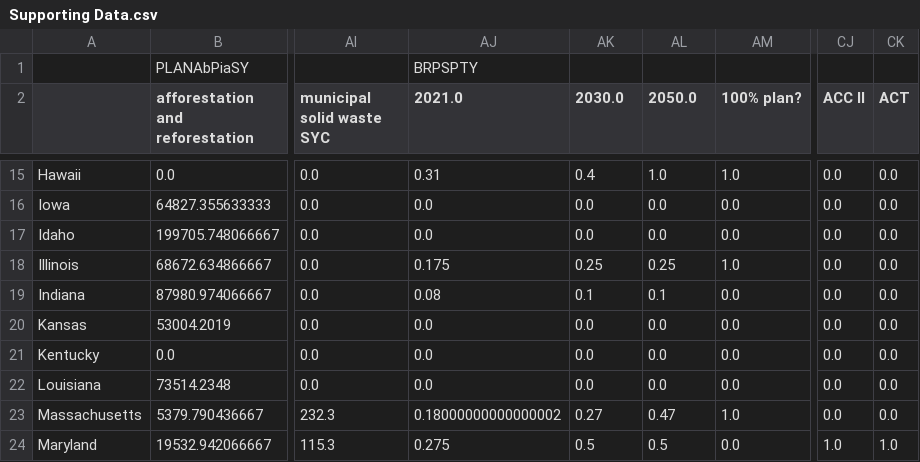
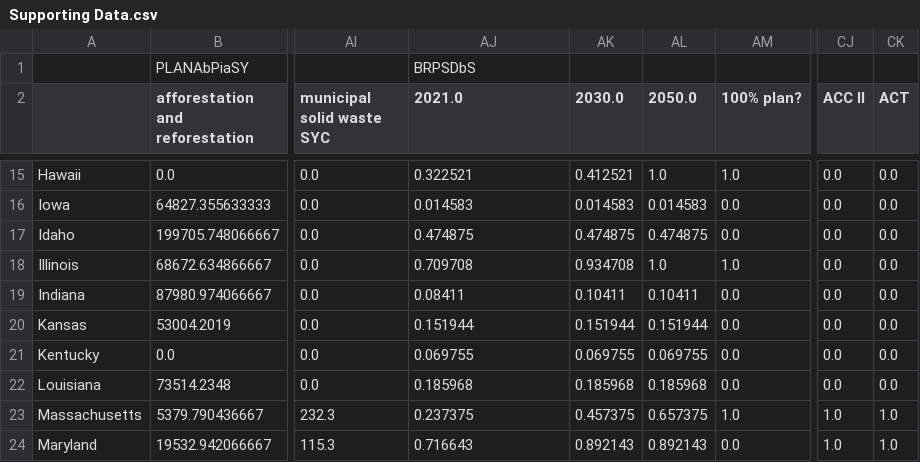
Before and after one commit to EnergyInnovation/eps-vermont, a CSV file: InputData/webappdata/Supporting Data.csv, drawn as a sheet; only a part is shown, gaps mark what is left out; the diff covers the shown part only; the diff names each change by its address in the sheet, - before the commit and + after, or states it on an @@ line.

```diff
--- a/InputData/webappdata/Supporting Data.csv
+++ b/InputData/webappdata/Supporting Data.csv
-AJ1 (2021.0): BRPSPTY
+AJ1 (2021.0): BRPSDbS
-AJ15 (2021.0): 0.31
+AJ15 (2021.0): 0.322521
-AK15 (2030.0): 0.4
+AK15 (2030.0): 0.412521
-AJ16 (2021.0): 0.0
+AJ16 (2021.0): 0.014583
-AK16 (2030.0): 0.0
+AK16 (2030.0): 0.014583
-AL16 (2050.0): 0.0
+AL16 (2050.0): 0.014583
-AJ17 (2021.0): 0.0
+AJ17 (2021.0): 0.474875
-AK17 (2030.0): 0.0
+AK17 (2030.0): 0.474875
-AL17 (2050.0): 0.0
+AL17 (2050.0): 0.474875
-AJ18 (2021.0): 0.175
+AJ18 (2021.0): 0.709708
-AK18 (2030.0): 0.25
+AK18 (2030.0): 0.934708
-AL18 (2050.0): 0.25
+AL18 (2050.0): 1.0
-AJ19 (2021.0): 0.08
+AJ19 (2021.0): 0.08411
-AK19 (2030.0): 0.1
+AK19 (2030.0): 0.10411
-AL19 (2050.0): 0.1
+AL19 (2050.0): 0.10411
-AJ20 (2021.0): 0.0
+AJ20 (2021.0): 0.151944
-AK20 (2030.0): 0.0
+AK20 (2030.0): 0.151944
-AL20 (2050.0): 0.0
+AL20 (2050.0): 0.151944
-AJ21 (2021.0): 0.0
+AJ21 (2021.0): 0.069755
-AK21 (2030.0): 0.0
+AK21 (2030.0): 0.069755
-AL21 (2050.0): 0.0
+AL21 (2050.0): 0.069755
-AJ22 (2021.0): 0.0
+AJ22 (2021.0): 0.185968
-AK22 (2030.0): 0.0
+AK22 (2030.0): 0.185968
-AL22 (2050.0): 0.0
+AL22 (2050.0): 0.185968
-AJ23 (2021.0): 0.18000000000000002
+AJ23 (2021.0): 0.237375
-AK23 (2030.0): 0.27
+AK23 (2030.0): 0.457375
-AL23 (2050.0): 0.47
+AL23 (2050.0): 0.657375
-CJ23 (ACC II): 0.0
+CJ23 (ACC II): 1.0
-CK23 (ACT): 0.0
+CK23 (ACT): 1.0
-AJ24 (2021.0): 0.275
+AJ24 (2021.0): 0.716643
-AK24 (2030.0): 0.5
+AK24 (2030.0): 0.892143
-AL24 (2050.0): 0.5
+AL24 (2050.0): 0.892143
```
Also changed, not shown: 133 edited cells elsewhere in this file, InputData/elec/BGDPbES/BGDPbES.csv, 5 other files.
